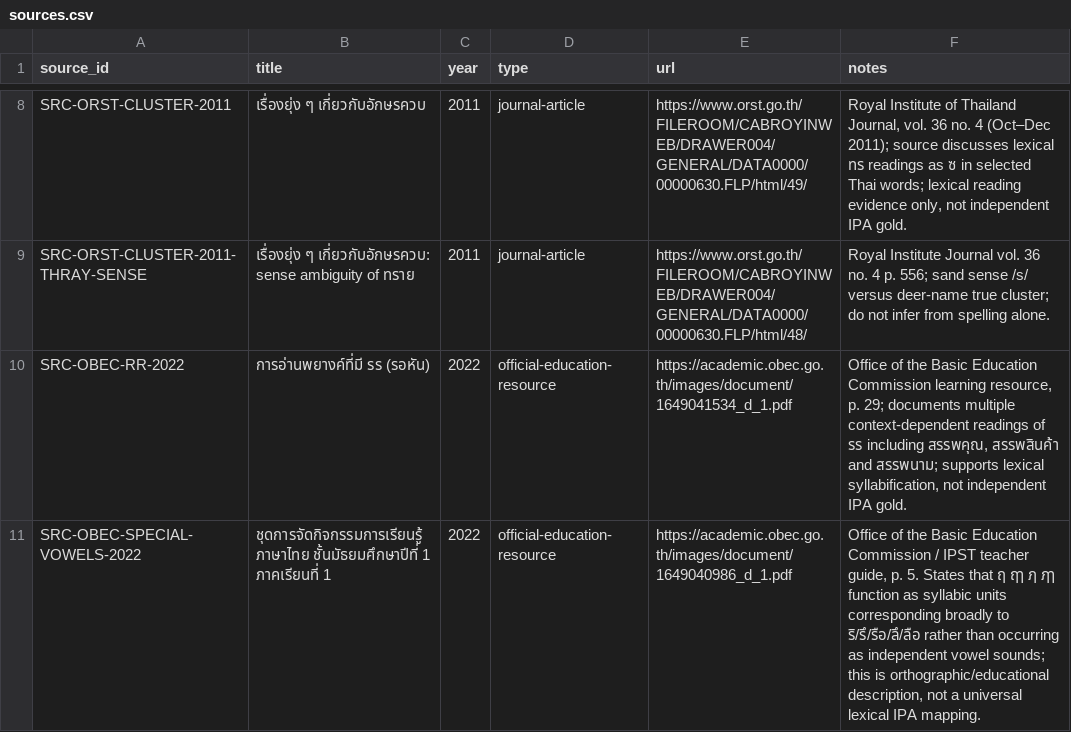
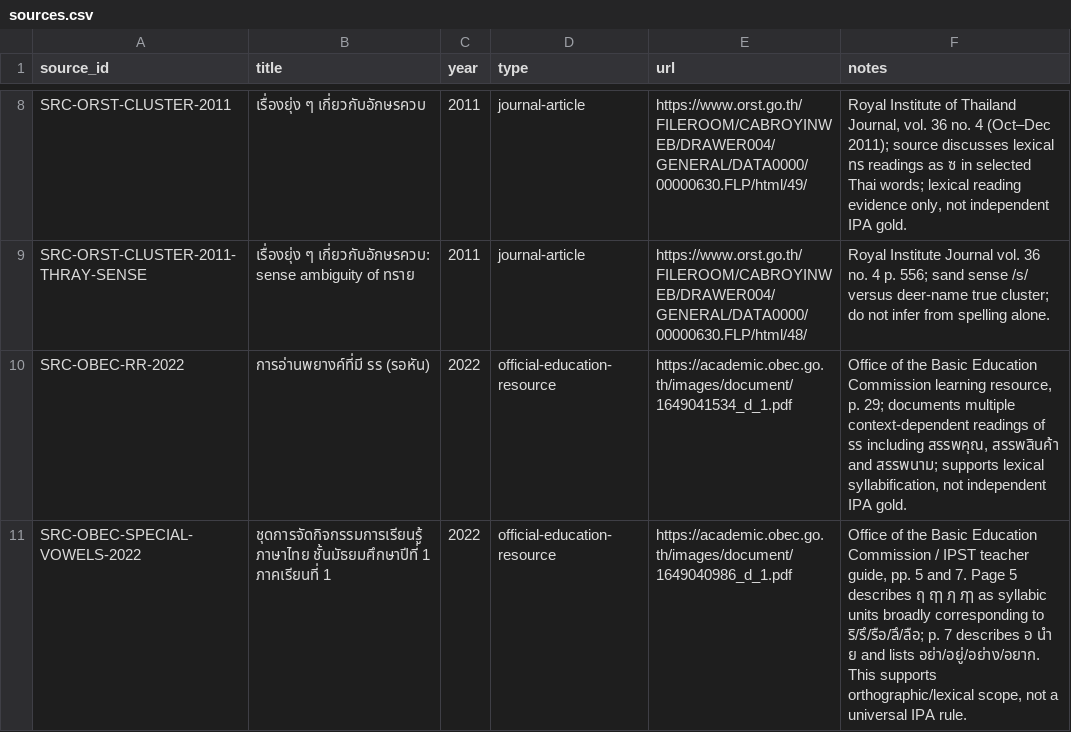
Before and after one commit to ClippyFirst/Thai-Ukrainian-Phonetic-System, a CSV file: data/thai/sources.csv, drawn as a sheet; only a part is shown, gaps mark what is left out.

Commit message:
data: extend OBEC source scope to leading อ

```diff
--- a/data/thai/sources.csv
+++ b/data/thai/sources.csv
@@ -10,2 +10,2 @@ SRC-ORST-CLUSTER-2011-THRAY-SENSE,เรื่องยุ่ง ๆ เกี
 SRC-OBEC-RR-2022,"การอ่านพยางค์ที่มี รร (รอหัน)",2022,official-education-resource,https://academic.obec.go.th/images/document/1649041534_d_1.pdf,"Office of the Basic Education Commission learning resource, p. 29; documents multiple context-dependent readings of รร including สรรพคุณ, สรรพสินค้า and สรรพนาม; supports lexical syllabification, not independent IPA gold."
-SRC-OBEC-SPECIAL-VOWELS-2022,"ชุดการจัดกิจกรรมการเรียนรู้ ภาษาไทย ชั้นมัธยมศึกษาปีที่ 1 ภาคเรียนที่ 1",2022,official-education-resource,https://academic.obec.go.th/images/document/1649040986_d_1.pdf,"Office of the Basic Education Commission / IPST teacher guide, p. 5. States that ฤ ฤๅ ฦ ฦๅ function as syllabic units corresponding broadly to ริ/รึ/รือ/ลึ/ลือ rather than occurring as independent vowel sounds; this is orthographic/educational description, not a universal lexical IPA mapping."
+SRC-OBEC-SPECIAL-VOWELS-2022,"ชุดการจัดกิจกรรมการเรียนรู้ ภาษาไทย ชั้นมัธยมศึกษาปีที่ 1 ภาคเรียนที่ 1",2022,official-education-resource,https://academic.obec.go.th/images/document/1649040986_d_1.pdf,"Office of the Basic Education Commission / IPST teacher guide, pp. 5 and 7. Page 5 describes ฤ ฤๅ ฦ ฦๅ as syllabic units broadly corresponding to ริ/รึ/รือ/ลึ/ลือ; p. 7 describes อ นำ ย and lists อย่า/อยู่/อย่าง/อยาก. This supports orthographic/lexical scope, not a universal IPA rule."
```
